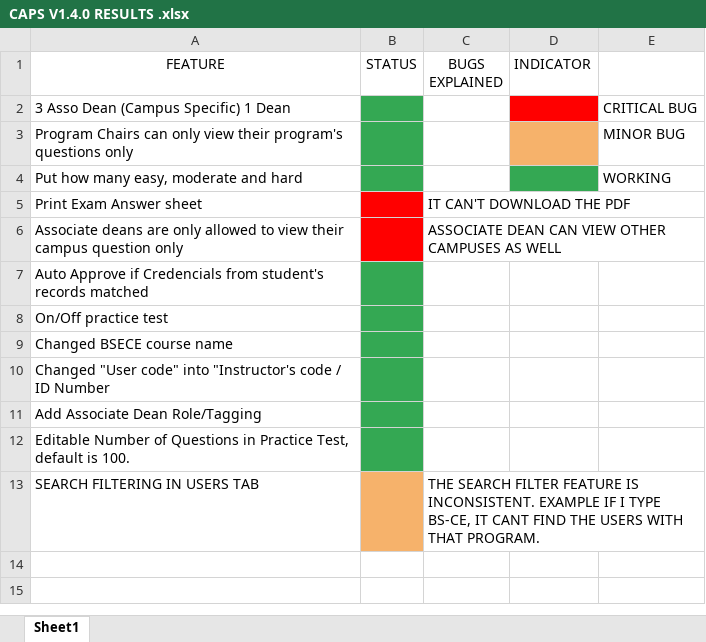
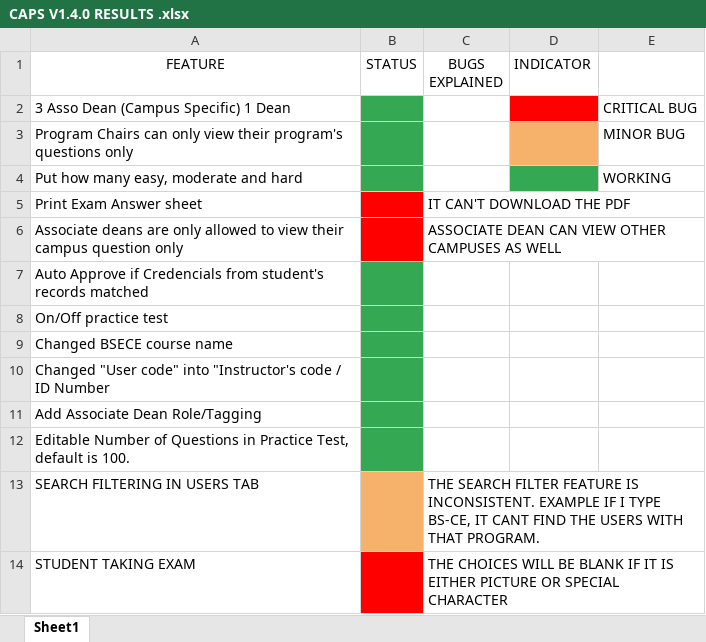
Before and after one commit to kylo18/caps-project-approved-code, an Excel workbook: TESTING ENVIRONMENT RESULTS/CAPS V1.4.0 RESULTS .xlsx, sheet Sheet1, drawn as a sheet; values as stored, in another font and other column widths than the file's, no borders; charts and pictures not drawn; the diff names each change by its address in the sheet, - before the commit and + after, or states it on an @@ line.

Commit message:
Update CAPS V1.4.0 RESULTS .xlsx

```diff
--- a/TESTING ENVIRONMENT RESULTS/CAPS V1.4.0 RESULTS .xlsx (sheet Sheet1)
+++ b/TESTING ENVIRONMENT RESULTS/CAPS V1.4.0 RESULTS .xlsx (sheet Sheet1)
+row 14: STUDENT TAKING EXAM |  | THE CHOICES WILL BE BLANK IF IT IS EITHER PICTURE OR SPECIAL CHARACTER
```
